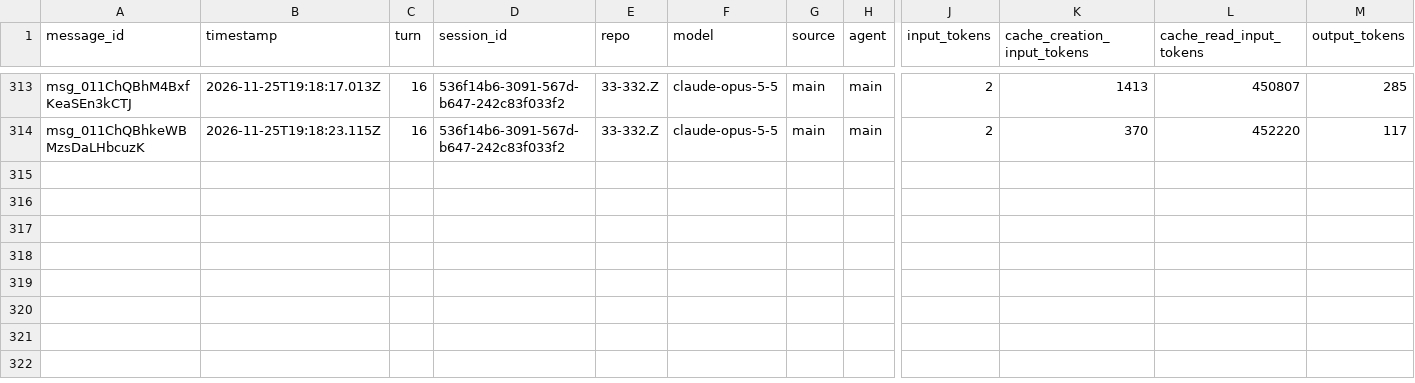
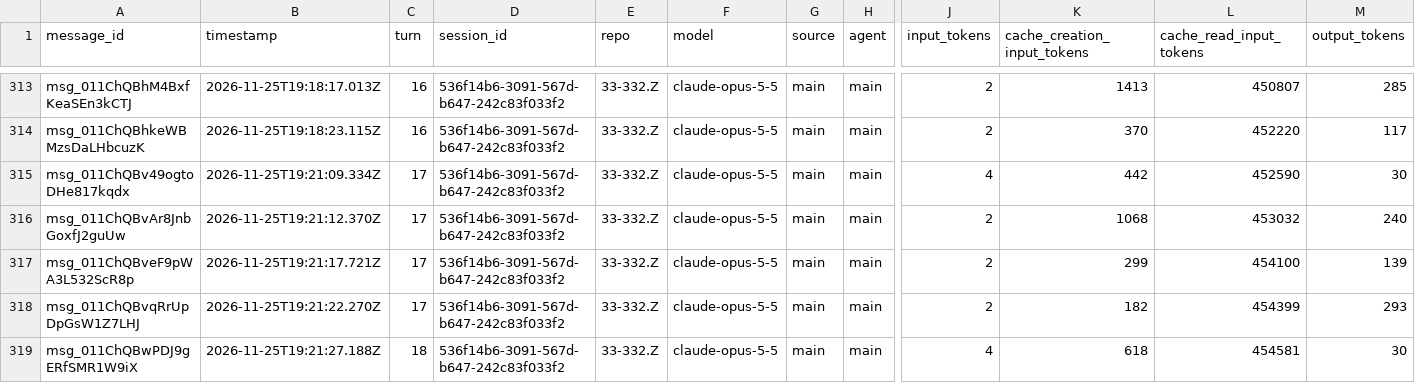
Before and after one commit to rhope-ops/33-332.Z, a CSV file: sessions/536f14b6-3091-567d-b647-242c83f033f2.csv, drawn as a sheet; only a part is shown, gaps mark what is left out; rows hold the shown columns only; the diff names each change by its address in the sheet, - before the commit and + after, or states it on an @@ line.

```diff
--- a/sessions/536f14b6-3091-567d-b647-242c83f033f2.csv
+++ b/sessions/536f14b6-3091-567d-b647-242c83f033f2.csv
+row 315: msg_011ChQBv49ogtoDHe817kqdx | 2026-11-25T19:21:09.334Z | 17 | 536f14b6-3091-567d-b647-242c83f033f2 | 33-332.Z | claude-opus-5-5 | main | main | 4 | 442 | 452590 | 30
+row 316: msg_011ChQBvAr8JnbGoxfJ2guUw | 2026-11-25T19:21:12.370Z | 17 | 536f14b6-3091-567d-b647-242c83f033f2 | 33-332.Z | claude-opus-5-5 | main | main | 2 | 1068 | 453032 | 240
+row 317: msg_011ChQBveF9pWA3L532ScR8p | 2026-11-25T19:21:17.721Z | 17 | 536f14b6-3091-567d-b647-242c83f033f2 | 33-332.Z | claude-opus-5-5 | main | main | 2 | 299 | 454100 | 139
+row 318: msg_011ChQBvqRrUpDpGsW1Z7LHJ | 2026-11-25T19:21:22.270Z | 17 | 536f14b6-3091-567d-b647-242c83f033f2 | 33-332.Z | claude-opus-5-5 | main | main | 2 | 182 | 454399 | 293
+row 319: msg_011ChQBwPDJ9gERfSMR1W9iX | 2026-11-25T19:21:27.188Z | 18 | 536f14b6-3091-567d-b647-242c83f033f2 | 33-332.Z | claude-opus-5-5 | main | main | 4 | 618 | 454581 | 30
```
